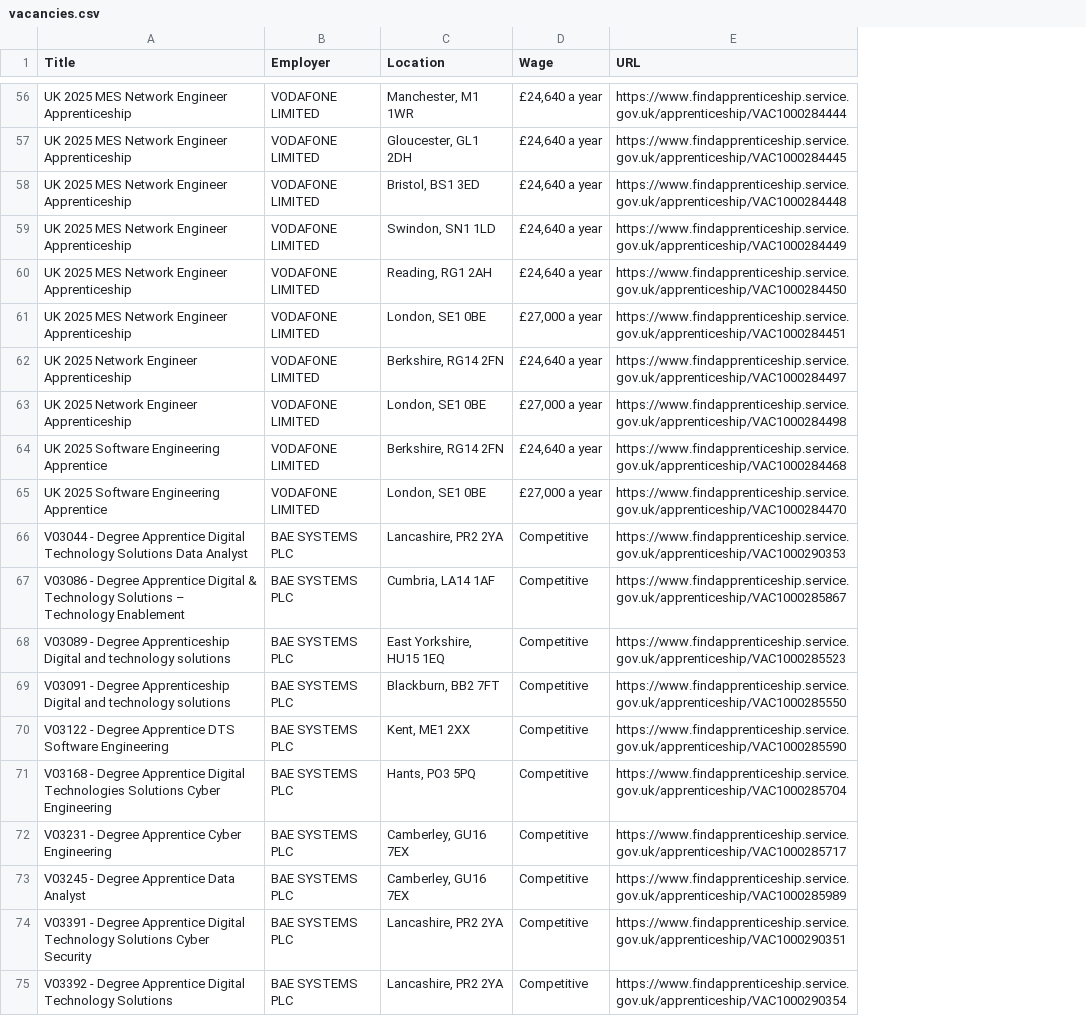
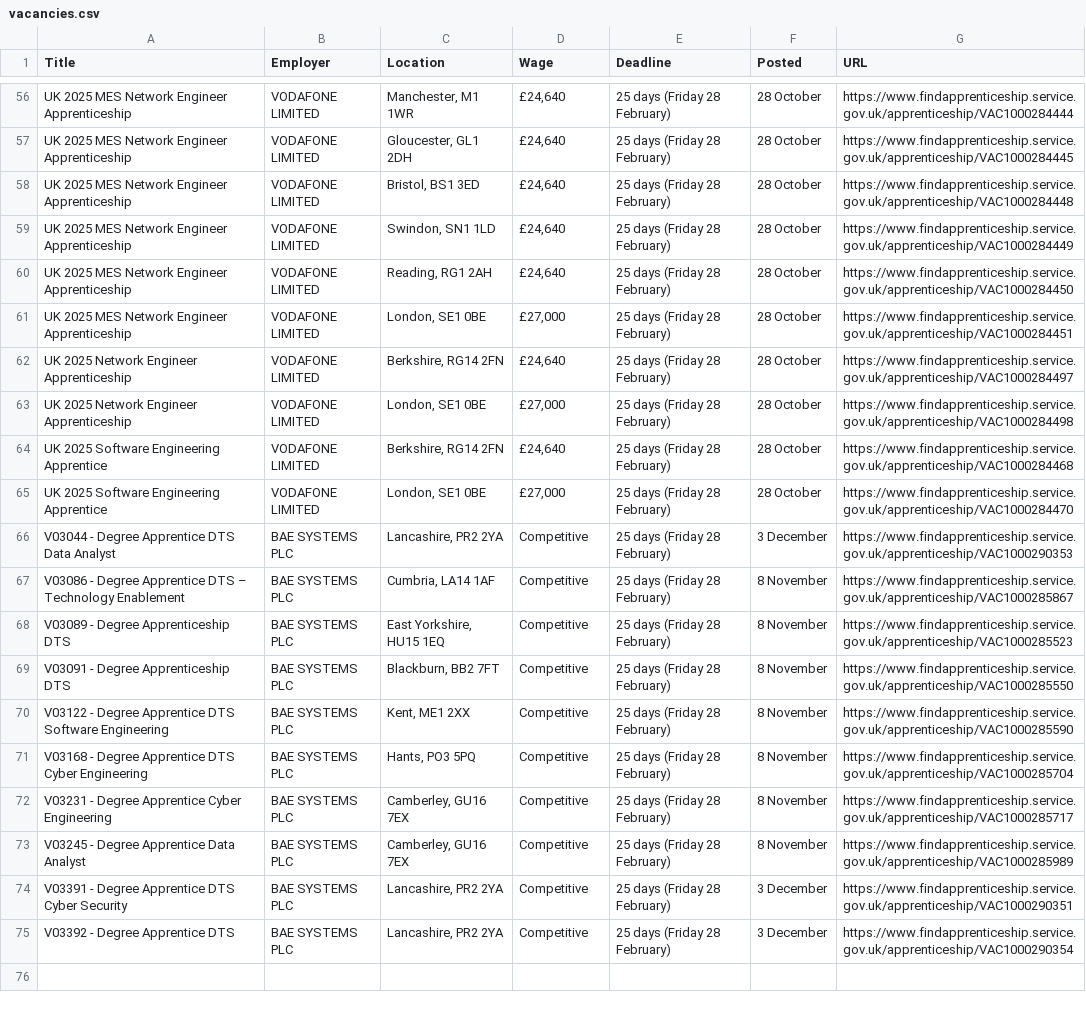
Before and after one commit to Ridsway/Apprenticeship-Vacancy-Tracker, a CSV file: vacancies.csv, drawn as a sheet; only a part is shown, gaps mark what is left out; the diff covers the shown part only; the diff names each change by its address in the sheet, - before the commit and + after, or states it on an @@ line.

Commit message:
Built and styled the apprenticeship tracker webpage, including a cover page with placeholder tabs,  job card layout, horizontal scrolling, offcanvas sidebar placeholder, and UI enhancements.

```diff
--- a/vacancies.csv
+++ b/vacancies.csv
+column E (Deadline), rows 56-75: all 25 days (Friday 28 February)
+column F (Posted), rows 56-75: 28 October | 28 October | 28 October | 28 October | 28 October | 28 October | 28 October | 28 October | 28 October | 28 October | 3 December | 8 November | 8 November | 8 November | 8 November | 8 November | 8 November | 8 November | 3 December | 3 December
-D56:D60 (Wage): £24,640 a year
+D56:D60 (Wage): £24,640
-D61 (Wage): £27,000 a year
+D61 (Wage): £27,000
-D62 (Wage): £24,640 a year
+D62 (Wage): £24,640
-D63 (Wage): £27,000 a year
+D63 (Wage): £27,000
-D64 (Wage): £24,640 a year
+D64 (Wage): £24,640
-D65 (Wage): £27,000 a year
+D65 (Wage): £27,000
-A66 (Title): …Degree Apprentice Digital Technology Solutions Data Analyst
+A66 (Title): …Degree Apprentice DTS Data Analyst
-A67 (Title): …Degree Apprentice Digital & Technology Solutions – Technology…
+A67 (Title): …Degree Apprentice DTS – Technology…
-A68 (Title): …Degree Apprenticeship Digital and technology solutions
+A68 (Title): …Degree Apprenticeship DTS
-A69 (Title): …Degree Apprenticeship Digital and technology solutions
+A69 (Title): …Degree Apprenticeship DTS
-A71 (Title): …Degree Apprentice Digital Technologies Solutions Cyber Engineering
+A71 (Title): …Degree Apprentice DTS Cyber Engineering
-A74 (Title): …Degree Apprentice Digital Technology Solutions Cyber Security
+A74 (Title): …Degree Apprentice DTS Cyber Security
-A75 (Title): V03392 - Degree Apprentice Digital Technology Solutions
+A75 (Title): V03392 - Degree Apprentice DTS
```
Also changed, not shown: 59 edited cells elsewhere in this file, 2 other files.
